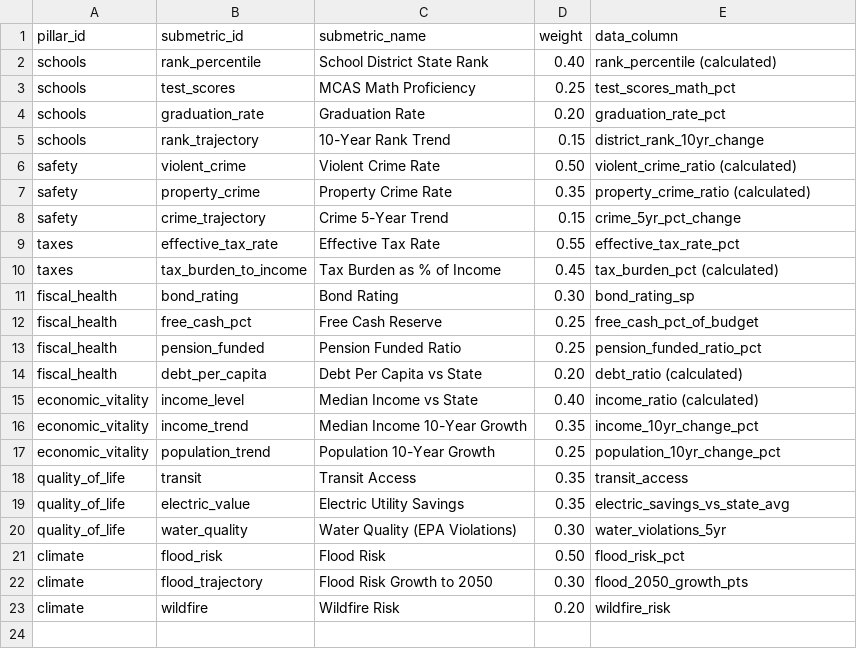
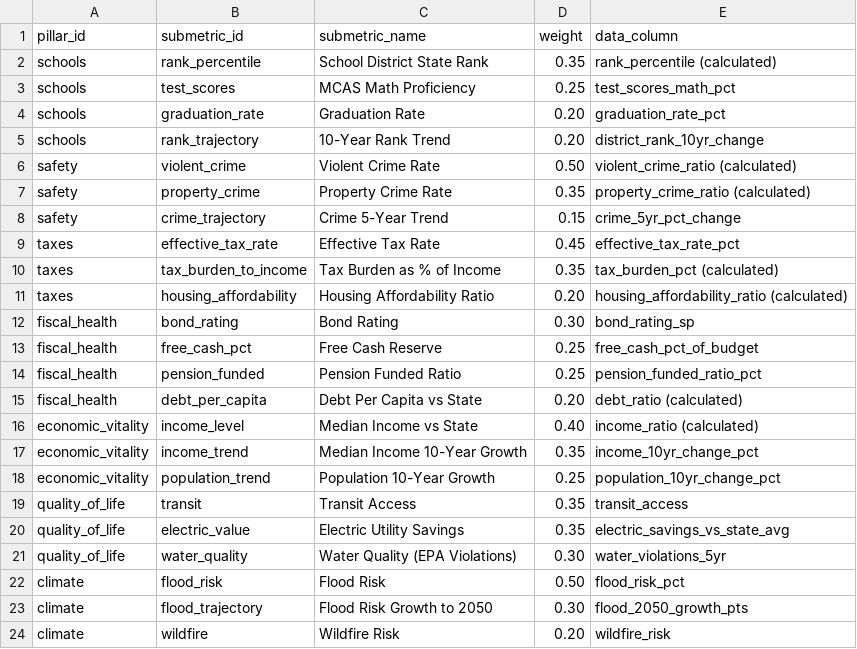
Before and after one commit to bluepenguin1234/civica, a CSV file: data/pillar_weights.csv, drawn as a sheet.

```diff
--- a/data/pillar_weights.csv
+++ b/data/pillar_weights.csv
@@ -1,6 +1,6 @@
 pillar_id,submetric_id,submetric_name,weight,data_column
-schools,rank_percentile,School District State Rank,0.40,rank_percentile (calculated)
+schools,rank_percentile,School District State Rank,0.35,rank_percentile (calculated)
 schools,test_scores,MCAS Math Proficiency,0.25,test_scores_math_pct
 schools,graduation_rate,Graduation Rate,0.20,graduation_rate_pct
-schools,rank_trajectory,10-Year Rank Trend,0.15,district_rank_10yr_change
+schools,rank_trajectory,10-Year Rank Trend,0.20,district_rank_10yr_change
 safety,violent_crime,Violent Crime Rate,0.50,violent_crime_ratio (calculated)
@@ -8,4 +8,5 @@ safety,property_crime,Property Crime Rate,0.35,property_crime_ratio (calculated)
 safety,crime_trajectory,Crime 5-Year Trend,0.15,crime_5yr_pct_change
-taxes,effective_tax_rate,Effective Tax Rate,0.55,effective_tax_rate_pct
-taxes,tax_burden_to_income,Tax Burden as % of Income,0.45,tax_burden_pct (calculated)
+taxes,effective_tax_rate,Effective Tax Rate,0.45,effective_tax_rate_pct
+taxes,tax_burden_to_income,Tax Burden as % of Income,0.35,tax_burden_pct (calculated)
+taxes,housing_affordability,Housing Affordability Ratio,0.20,housing_affordability_ratio (calculated)
 fiscal_health,bond_rating,Bond Rating,0.30,bond_rating_sp
```
Also changed, not shown: data/master_weights.csv, data/scoring_rubrics.csv, 4 other files.
